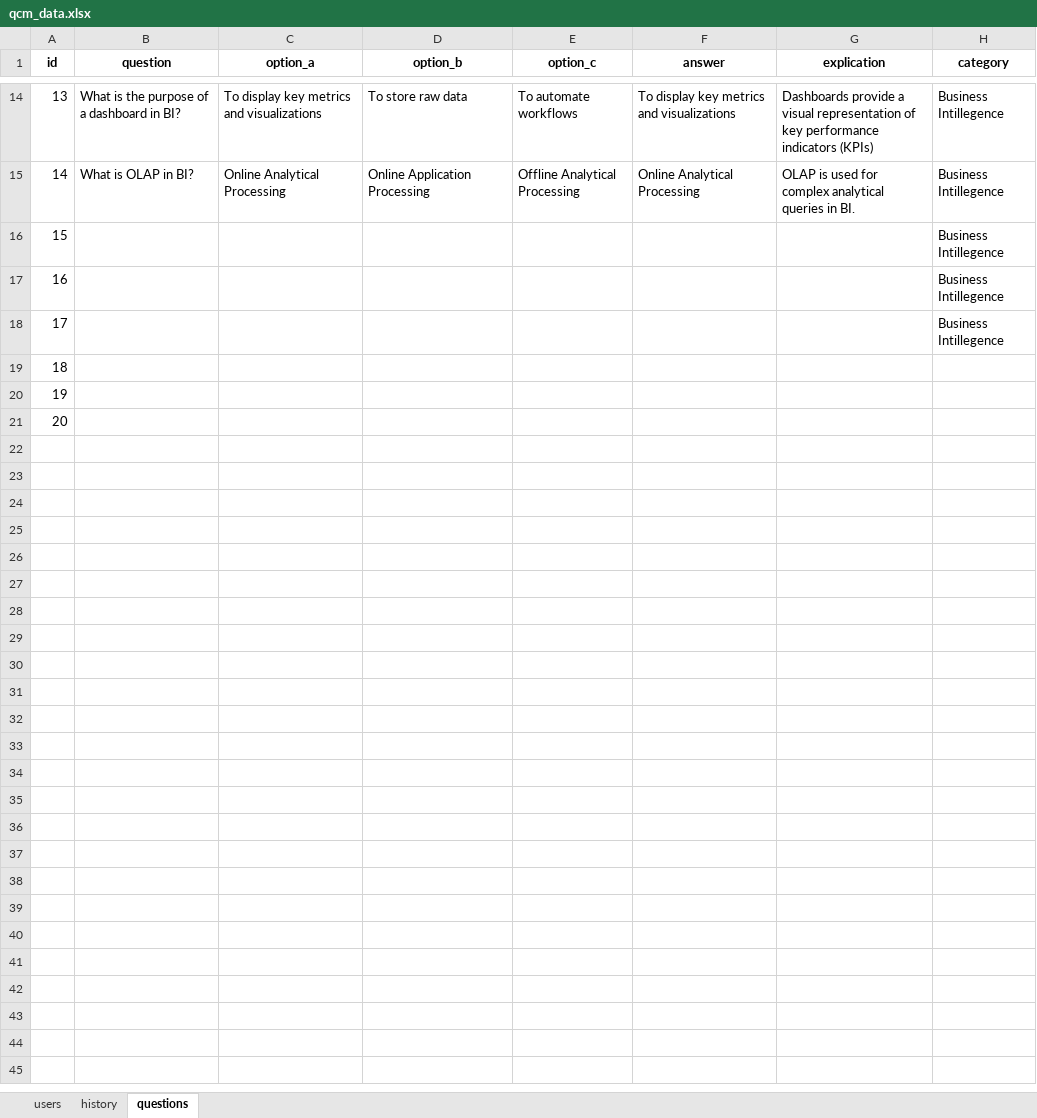
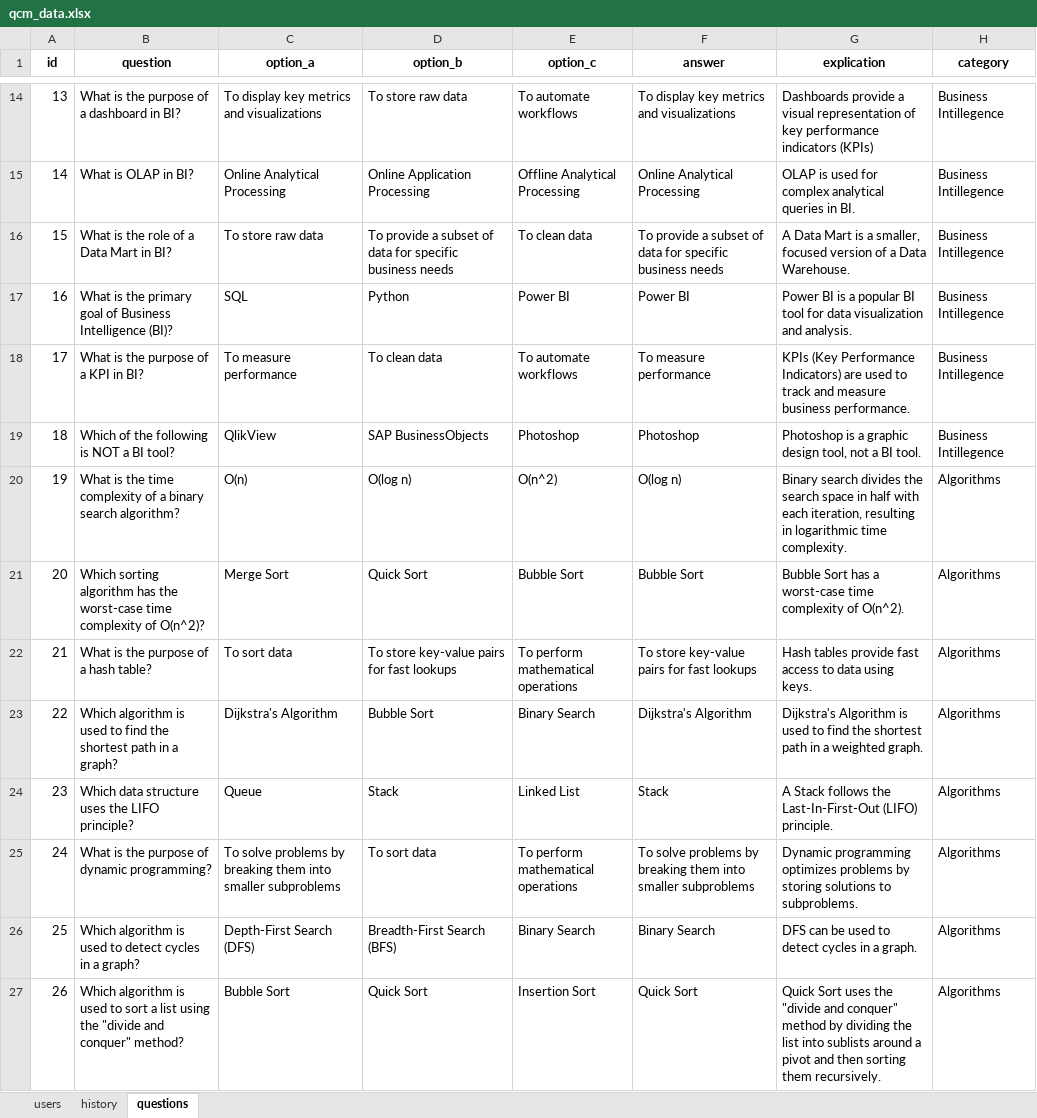
Before and after one commit to meriemghr/AdvancedProgramming-LAB, an Excel workbook: qcm_data.xlsx, sheet questions, drawn as a sheet; only a part is shown, gaps mark what is left out; values as stored, in another font and other column widths than the file's, no borders; removed rows and columns are numbered as before the commit, all else as after; the diff covers the shown part only; the diff names each change by its address in the sheet, - before the commit and + after, or states it on an @@ line.

Commit message:
Add files via upload

```diff
--- a/qcm_data.xlsx (sheet questions)
+++ b/qcm_data.xlsx (sheet questions)
-row 16: 15 |  |  |  |  |  |  | Business Intillegence
-row 17: 16 |  |  |  |  |  |  | Business Intillegence
-row 18: 17 |  |  |  |  |  |  | Business Intillegence
@@ column A (id) renumbered between rows 16 and 18 @@
-B16 (question): (empty)
+B16 (question): What is the role of a Data Mart in BI?
-C16 (option_a): (empty)
+C16 (option_a): To store raw data
-D16 (option_b): (empty)
+D16 (option_b): To provide a subset of data for specific business needs
-E16 (option_c): (empty)
+E16 (option_c): To clean data
-F16 (answer): (empty)
+F16 (answer): To provide a subset of data for specific business needs
-G16 (explication): (empty)
+G16 (explication): A Data Mart is a smaller, focused version of a Data Warehouse.
-H16:H18 (category): (empty)
+H16:H18 (category): Business Intillegence
-B17 (question): (empty)
+B17 (question): What is the primary goal of Business Intelligence (BI)?
-C17 (option_a): (empty)
+C17 (option_a): SQL
-D17 (option_b): (empty)
+D17 (option_b): Python
-E17 (option_c): (empty)
+E17 (option_c): Power BI
-F17 (answer): (empty)
+F17 (answer): Power BI
-G17 (explication): (empty)
+G17 (explication): Power BI is a popular BI tool for data visualization and analysis.
-B18 (question): (empty)
+B18 (question): What is the purpose of a KPI in BI?
-C18 (option_a): (empty)
+C18 (option_a): To measure performance
-D18 (option_b): (empty)
+D18 (option_b): To clean data
-E18 (option_c): (empty)
+E18 (option_c): To automate workflows
-F18 (answer): (empty)
+F18 (answer): To measure performance
-G18 (explication): (empty)
+G18 (explication): KPIs (Key Performance Indicators) are used to track and measure business performance.
+row 19: 18 | Which of the following is NOT a BI tool? | QlikView | SAP BusinessObjects | Photoshop | Photoshop | Photoshop is a graphic design tool, not a BI tool. | Business Intillegence
+row 20: 19 | What is the time complexity of a binary search algorithm? | O(n) | O(log n) | O(n^2) | O(log n) | Binary search divides the search space in half with each iteration, resulting in logarithmic time complexity. | Algorithms
+row 21: 20 | Which sorting algorithm has the worst-case time complexity of O(n^2)? | Merge Sort | Quick Sort | Bubble Sort | Bubble Sort | Bubble Sort has a worst-case time complexity of O(n^2). | Algorithms
+row 22: 21 | What is the purpose of a hash table? | To sort data | To store key-value pairs for fast lookups | To perform mathematical operations | To store key-value pairs for fast lookups | Hash tables provide fast access to data using keys. | Algorithms
+row 23: 22 | Which algorithm is used to find the shortest path in a graph? | Dijkstra's Algorithm | Bubble Sort | Binary Search | Dijkstra's Algorithm | Dijkstra's Algorithm is used to find the shortest path in a weighted graph. | Algorithms
+row 24: 23 | Which data structure uses the LIFO principle? | Queue | Stack | Linked List | Stack | A Stack follows the Last-In-First-Out (LIFO) principle. | Algorithms
+row 25: 24 | What is the purpose of dynamic programming? | To solve problems by breaking them into smaller subproblems | To sort data | To perform mathematical operations | To solve problems by breaking them into smaller subproblems | Dynamic programming optimizes problems by storing solutions to subproblems. | Algorithms
+row 26: 25 | Which algorithm is used to detect cycles in a graph? | Depth-First Search (DFS) | Breadth-First Search (BFS) | Binary Search | Binary Search | DFS can be used to detect cycles in a graph. | Algorithms
+row 27: 26 | Which algorithm is used to sort a list using the "divide and conquer" method? | Bubble Sort | Quick Sort | Insertion Sort | Quick Sort | Quick Sort uses the "divide and conquer" method by dividing the list into sublists around a pivot and then sorting them recursively. | Algorithms
```
Also changed, not shown: 2 added rows and 1 removed row elsewhere in this sheet, sheet history, sheet users.
